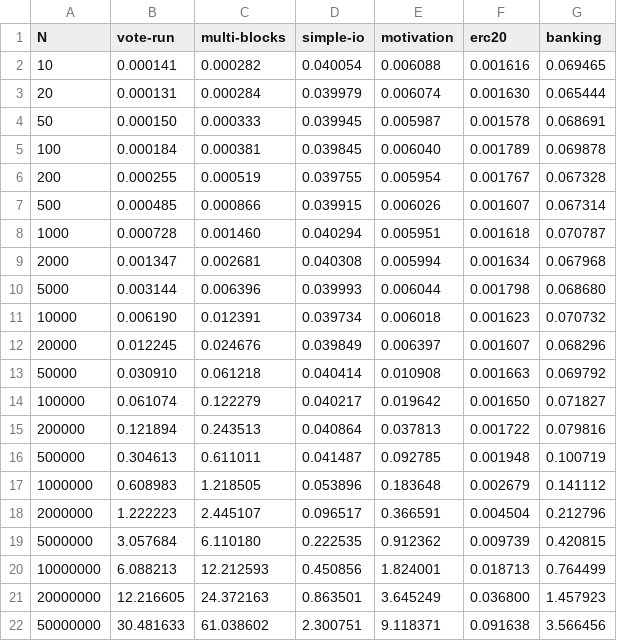
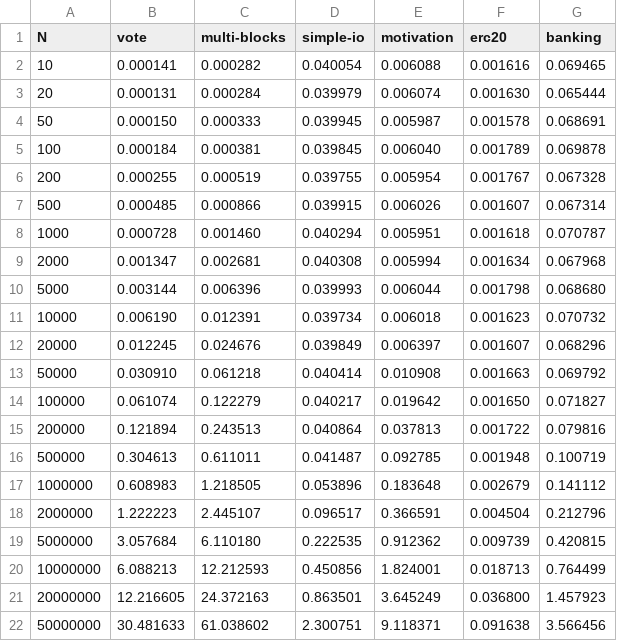
Before and after one commit to veracity-lang/veracity2g, a CSV file: reports/out-dswp-arran-lock/par.csv, drawn as a sheet.

```diff
--- a/reports/out-dswp-arran-lock/par.csv
+++ b/reports/out-dswp-arran-lock/par.csv
@@ -1,2 +1,2 @@
-N	vote-run	multi-blocks	simple-io	motivation	erc20	banking
+N	vote	multi-blocks	simple-io	motivation	erc20	banking
 10	0.000141	0.000282	0.040054	0.006088	0.001616	0.069465
```
Also changed, not shown: reports/out-dswp-arran-lock/ratio.csv, reports/out-dswp-arran-lock/ratio_std.csv, 17 other files.
